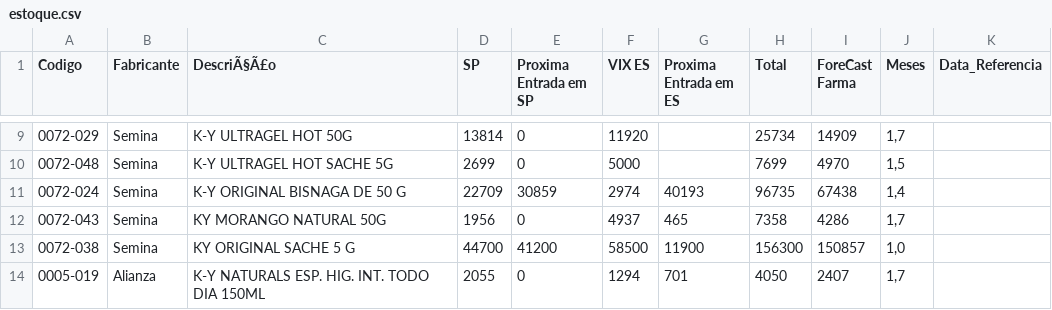
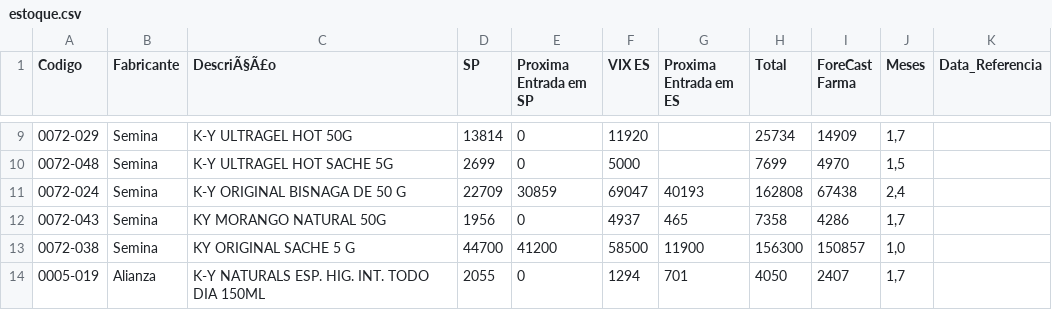
Before and after one commit to GabrielSalim7/Estoque, a CSV file: estoque.csv, drawn as a sheet; only a part is shown, gaps mark what is left out.

Commit message:
estoque.csv

```diff
--- a/estoque.csv
+++ b/estoque.csv
@@ -10,3 +10,3 @@ Codigo,Fabricante ,DescriÃ§Ã£o,SP,Proxima Entrada em SP,VIX ES,Proxima Entra
 0072-048,Semina,K-Y ULTRAGEL HOT SACHE 5G                         ,2699,0,5000,,7699,4970,"1,5",
-0072-024,Semina,K-Y ORIGINAL BISNAGA DE 50 G,22709,30859,2974,40193,96735,67438,"1,4",
+0072-024,Semina,K-Y ORIGINAL BISNAGA DE 50 G,22709,30859,69047,40193,162808,67438,"2,4",
 0072-043,Semina,KY MORANGO NATURAL 50G,1956,0,4937,465,7358,4286,"1,7",
```
